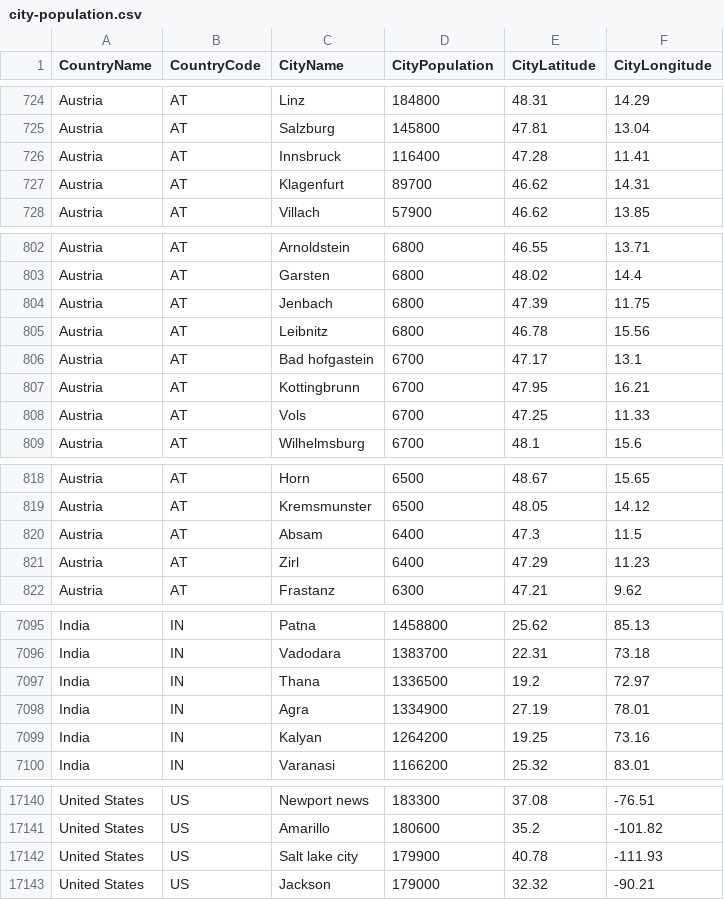
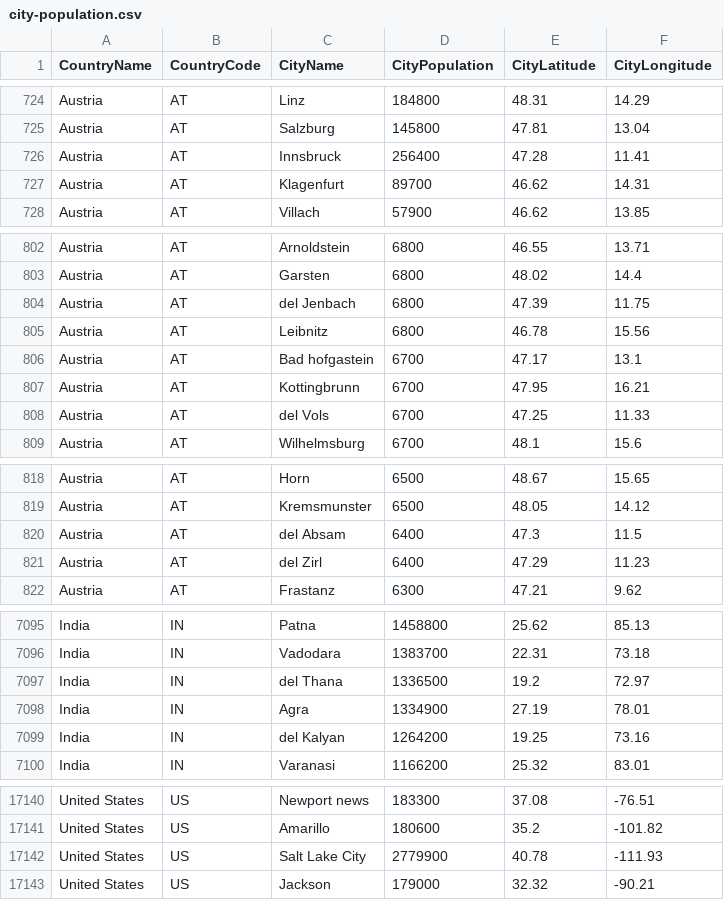
Before and after one commit to nonevision/airway-ai-project, a CSV file: src/main/resources/city-population.csv, drawn as a sheet; only a part is shown, gaps mark what is left out; the diff covers the shown part only.

```diff
--- a/src/main/resources/city-population.csv
+++ b/src/main/resources/city-population.csv
@@ -725,3 +725,3 @@ Austria,AT,Linz,184800,48.31,14.29
 Austria,AT,Salzburg,145800,47.81,13.04
-Austria,AT,Innsbruck,116400,47.28,11.41
+Austria,AT,Innsbruck,256400,47.28,11.41
 Austria,AT,Klagenfurt,89700,46.62,14.31
@@ -803,3 +803,3 @@ Austria,AT,Arnoldstein,6800,46.55,13.71
 Austria,AT,Garsten,6800,48.02,14.4
-Austria,AT,Jenbach,6800,47.39,11.75
+Austria,AT,del Jenbach,6800,47.39,11.75
 Austria,AT,Leibnitz,6800,46.78,15.56
@@ -807,3 +807,3 @@ Austria,AT,Bad hofgastein,6700,47.17,13.1
 Austria,AT,Kottingbrunn,6700,47.95,16.21
-Austria,AT,Vols,6700,47.25,11.33
+Austria,AT,del Vols,6700,47.25,11.33
 Austria,AT,Wilhelmsburg,6700,48.1,15.6
@@ -819,4 +819,4 @@ Austria,AT,Horn,6500,48.67,15.65
 Austria,AT,Kremsmunster,6500,48.05,14.12
-Austria,AT,Absam,6400,47.3,11.5
-Austria,AT,Zirl,6400,47.29,11.23
+Austria,AT,del Absam,6400,47.3,11.5
+Austria,AT,del Zirl,6400,47.29,11.23
 Austria,AT,Frastanz,6300,47.21,9.62
@@ -7096,5 +7096,5 @@ India,IN,Patna,1458800,25.62,85.13
 India,IN,Vadodara,1383700,22.31,73.18
-India,IN,Thana,1336500,19.2,72.97
+India,IN,del Thana,1336500,19.2,72.97
 India,IN,Agra,1334900,27.19,78.01
-India,IN,Kalyan,1264200,19.25,73.16
+India,IN,del Kalyan,1264200,19.25,73.16
 India,IN,Varanasi,1166200,25.32,83.01
@@ -17141,3 +17141,3 @@ United States,US,Newport news,183300,37.08,-76.51
 United States,US,Amarillo,180600,35.2,-101.82
-United States,US,Salt lake city,179900,40.78,-111.93
+United States,US,Salt Lake City,2779900,40.78,-111.93
 United States,US,Jackson,179000,32.32,-90.21
```
Also changed, not shown: 3 edited cells elsewhere in this file, 7 other files.
